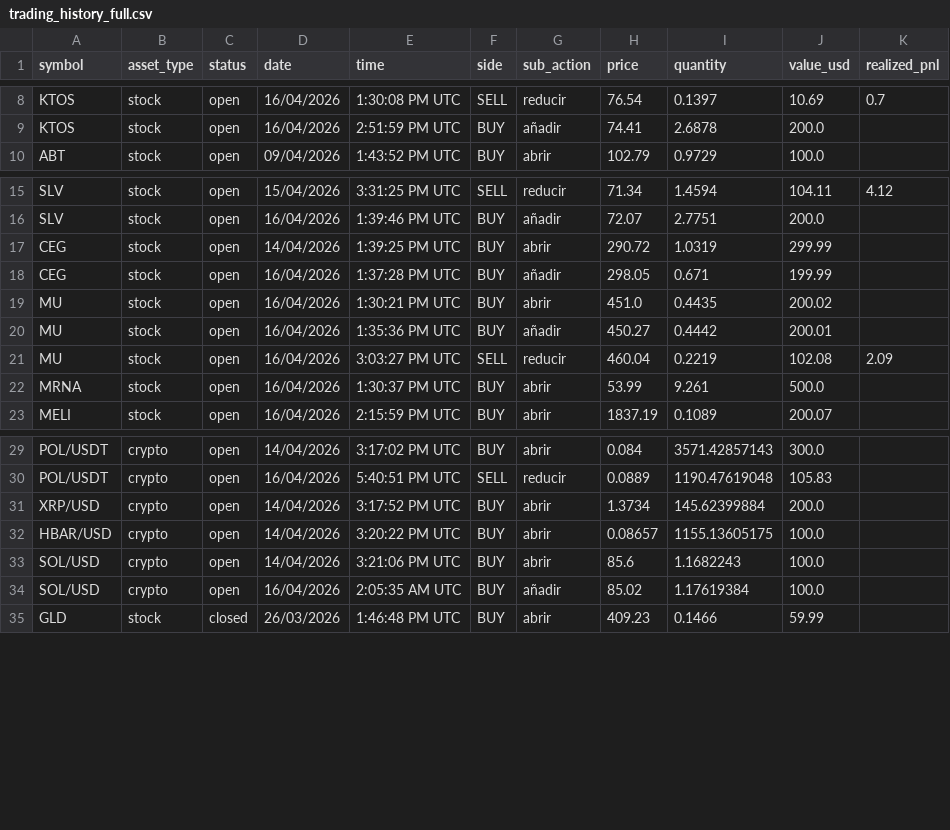
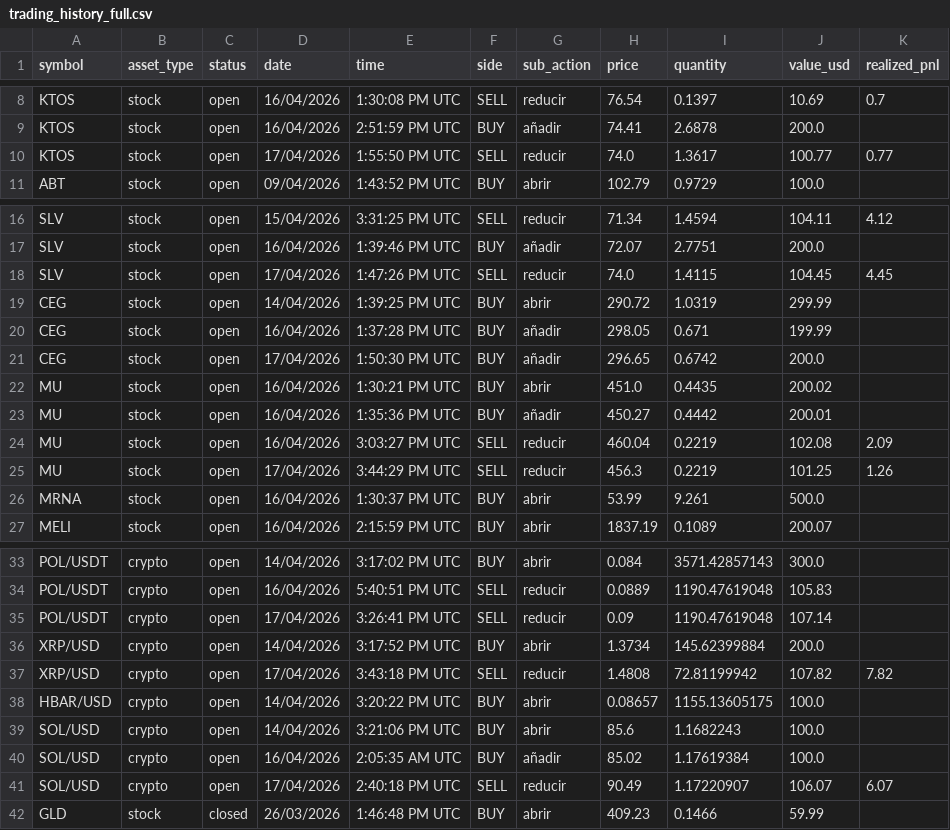
Before and after one commit to joel5vega/patrimonio, a CSV file: src/utils/trading_history_full.csv, drawn as a sheet; only a part is shown, gaps mark what is left out.

```diff
--- a/src/utils/trading_history_full.csv
+++ b/src/utils/trading_history_full.csv
@@ -9,2 +9,3 @@ KTOS,stock,open,16/04/2026,1:30:08 PM UTC,SELL,reducir,76.54,0.1397,10.69,0.7
 KTOS,stock,open,16/04/2026,2:51:59 PM UTC,BUY,añadir,74.41,2.6878,200.0,
+KTOS,stock,open,17/04/2026,1:55:50 PM UTC,SELL,reducir,74.0,1.3617,100.77,0.77
 ABT,stock,open,09/04/2026,1:43:52 PM UTC,BUY,abrir,102.79,0.9729,100.0,
@@ -16,4 +17,6 @@ SLV,stock,open,15/04/2026,3:31:25 PM UTC,SELL,reducir,71.34,1.4594,104.11,4.12
 SLV,stock,open,16/04/2026,1:39:46 PM UTC,BUY,añadir,72.07,2.7751,200.0,
+SLV,stock,open,17/04/2026,1:47:26 PM UTC,SELL,reducir,74.0,1.4115,104.45,4.45
 CEG,stock,open,14/04/2026,1:39:25 PM UTC,BUY,abrir,290.72,1.0319,299.99,
 CEG,stock,open,16/04/2026,1:37:28 PM UTC,BUY,añadir,298.05,0.671,199.99,
+CEG,stock,open,17/04/2026,1:50:30 PM UTC,BUY,añadir,296.65,0.6742,200.0,
 MU,stock,open,16/04/2026,1:30:21 PM UTC,BUY,abrir,451.0,0.4435,200.02,
@@ -21,2 +24,3 @@ MU,stock,open,16/04/2026,1:35:36 PM UTC,BUY,añadir,450.27,0.4442,200.01,
 MU,stock,open,16/04/2026,3:03:27 PM UTC,SELL,reducir,460.04,0.2219,102.08,2.09
+MU,stock,open,17/04/2026,3:44:29 PM UTC,SELL,reducir,456.3,0.2219,101.25,1.26
 MRNA,stock,open,16/04/2026,1:30:37 PM UTC,BUY,abrir,53.99,9.261,500.0,
@@ -30,3 +34,5 @@ POL/USDT,crypto,open,14/04/2026,3:17:02 PM UTC,BUY,abrir,0.084,3571.42857143,300
 POL/USDT,crypto,open,16/04/2026,5:40:51 PM UTC,SELL,reducir,0.0889,1190.47619048,105.83,
+POL/USDT,crypto,open,17/04/2026,3:26:41 PM UTC,SELL,reducir,0.09,1190.47619048,107.14,
 XRP/USD,crypto,open,14/04/2026,3:17:52 PM UTC,BUY,abrir,1.3734,145.62399884,200.0,
+XRP/USD,crypto,open,17/04/2026,3:43:18 PM UTC,SELL,reducir,1.4808,72.81199942,107.82,7.82
 HBAR/USD,crypto,open,14/04/2026,3:20:22 PM UTC,BUY,abrir,0.08657,1155.13605175,100.0,
@@ -34,2 +40,3 @@ SOL/USD,crypto,open,14/04/2026,3:21:06 PM UTC,BUY,abrir,85.6,1.1682243,100.0,
 SOL/USD,crypto,open,16/04/2026,2:05:35 AM UTC,BUY,añadir,85.02,1.17619384,100.0,
+SOL/USD,crypto,open,17/04/2026,2:40:18 PM UTC,SELL,reducir,90.49,1.17220907,106.07,6.07
 GLD,stock,closed,26/03/2026,1:46:48 PM UTC,BUY,abrir,409.23,0.1466,59.99,
```
Also changed, not shown: src/utils/assets_ready.csv, 13 other files.
